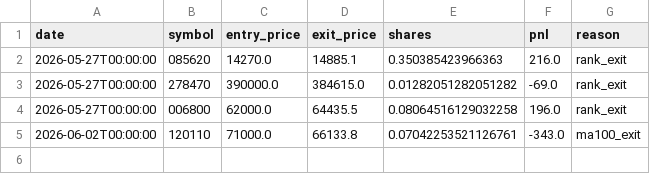
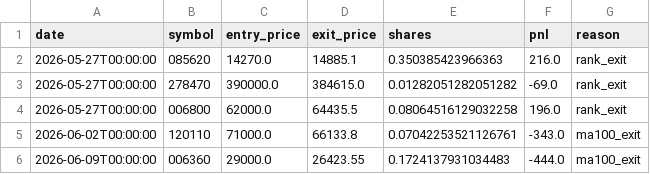
Before and after one commit to RelaxWide/QT, a CSV file: paper_trading/trades_clenow_kr.csv, drawn as a sheet.

```diff
--- a/paper_trading/trades_clenow_kr.csv
+++ b/paper_trading/trades_clenow_kr.csv
@@ -5 +5,2 @@ date,symbol,entry_price,exit_price,shares,pnl,reason
 2026-06-02T00:00:00,120110,71000.0,66133.8,0.07042253521126761,-343.0,ma100_exit
+2026-06-09T00:00:00,006360,29000.0,26423.55,0.1724137931034483,-444.0,ma100_exit
```
Also changed, not shown: paper_trading/daily_nav_kr.csv, 1 other file.
